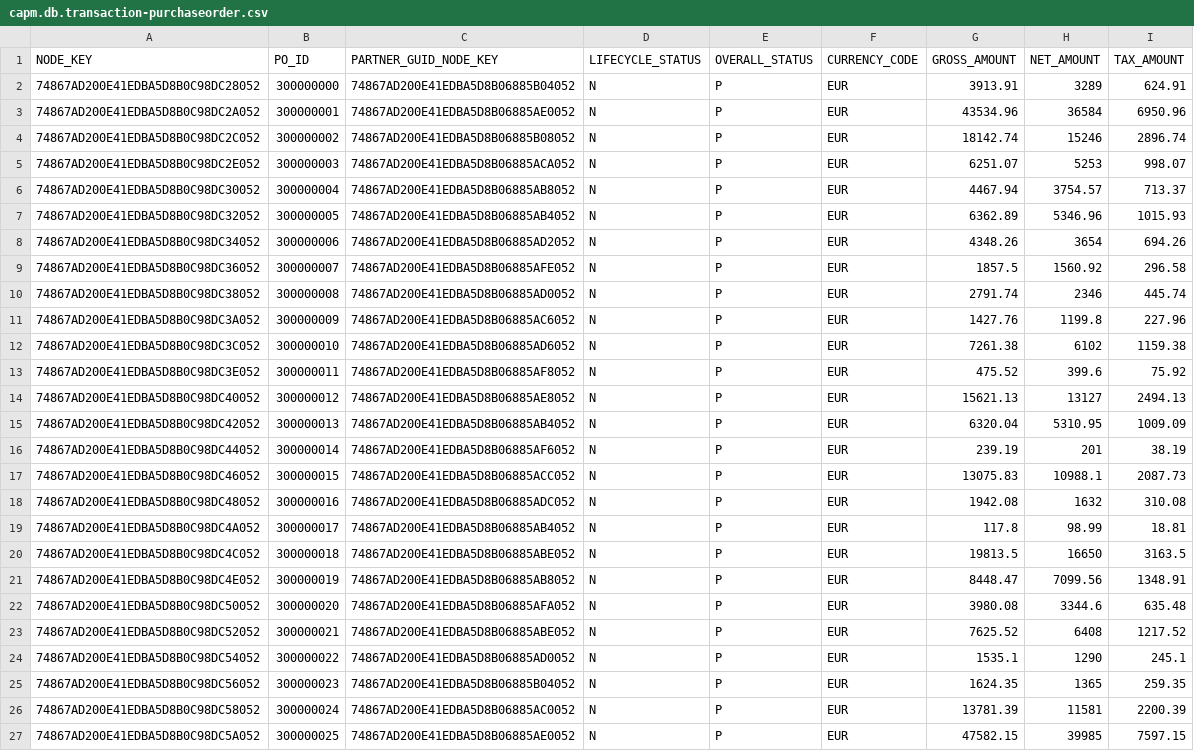
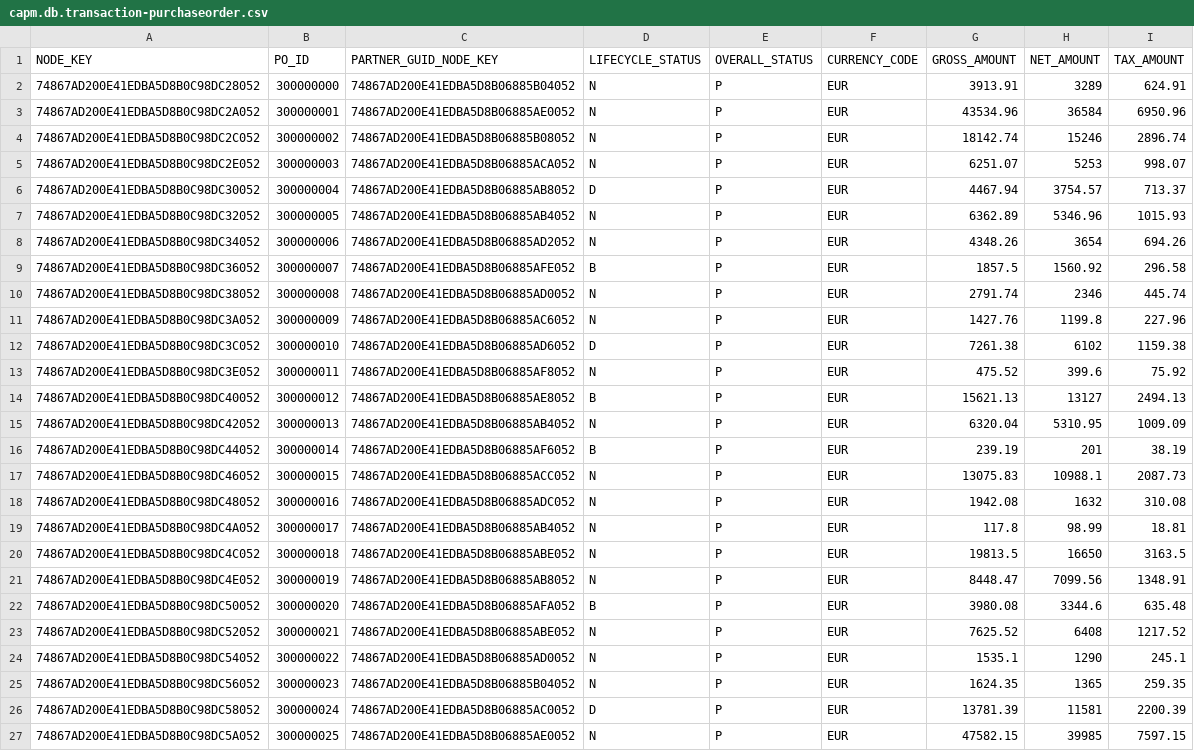
Before and after one commit to Indan-Ghosh/CAPM_FINAL, a CSV file: db/csv/capm.db.transaction-purchaseorder.csv, drawn as a sheet; only a part is shown.

```diff
--- a/db/csv/capm.db.transaction-purchaseorder.csv
+++ b/db/csv/capm.db.transaction-purchaseorder.csv
@@ -5,13 +5,13 @@ NODE_KEY                        ,PO_ID     ,PARTNER_GUID_NODE_KEY
 74867AD200E41EDBA5D8B0C98DC2E052,300000003,74867AD200E41EDBA5D8B06885ACA052  ,N               ,P             ,EUR          ,6251.07,5253,998.07
-74867AD200E41EDBA5D8B0C98DC30052,300000004,74867AD200E41EDBA5D8B06885AB8052  ,N               ,P             ,EUR          ,4467.94,3754.57,713.37
+74867AD200E41EDBA5D8B0C98DC30052,300000004,74867AD200E41EDBA5D8B06885AB8052  ,D               ,P             ,EUR          ,4467.94,3754.57,713.37
 74867AD200E41EDBA5D8B0C98DC32052,300000005,74867AD200E41EDBA5D8B06885AB4052  ,N               ,P             ,EUR          ,6362.89,5346.96,1015.93
 74867AD200E41EDBA5D8B0C98DC34052,300000006,74867AD200E41EDBA5D8B06885AD2052  ,N               ,P             ,EUR          ,4348.26,3654,694.26
-74867AD200E41EDBA5D8B0C98DC36052,300000007,74867AD200E41EDBA5D8B06885AFE052  ,N               ,P             ,EUR          ,1857.5,1560.92,296.58
+74867AD200E41EDBA5D8B0C98DC36052,300000007,74867AD200E41EDBA5D8B06885AFE052  ,B               ,P             ,EUR          ,1857.5,1560.92,296.58
 74867AD200E41EDBA5D8B0C98DC38052,300000008,74867AD200E41EDBA5D8B06885AD0052  ,N               ,P             ,EUR          ,2791.74,2346,445.74
 74867AD200E41EDBA5D8B0C98DC3A052,300000009,74867AD200E41EDBA5D8B06885AC6052  ,N               ,P             ,EUR          ,1427.76,1199.8,227.96
-74867AD200E41EDBA5D8B0C98DC3C052,300000010,74867AD200E41EDBA5D8B06885AD6052  ,N               ,P             ,EUR          ,7261.38,6102,1159.38
+74867AD200E41EDBA5D8B0C98DC3C052,300000010,74867AD200E41EDBA5D8B06885AD6052  ,D               ,P             ,EUR          ,7261.38,6102,1159.38
 74867AD200E41EDBA5D8B0C98DC3E052,300000011,74867AD200E41EDBA5D8B06885AF8052  ,N               ,P             ,EUR          ,475.52,399.6,75.92
-74867AD200E41EDBA5D8B0C98DC40052,300000012,74867AD200E41EDBA5D8B06885AE8052  ,N               ,P             ,EUR          ,15621.13,13127,2494.13
+74867AD200E41EDBA5D8B0C98DC40052,300000012,74867AD200E41EDBA5D8B06885AE8052  ,B               ,P             ,EUR          ,15621.13,13127,2494.13
 74867AD200E41EDBA5D8B0C98DC42052,300000013,74867AD200E41EDBA5D8B06885AB4052  ,N               ,P             ,EUR          ,6320.04,5310.95,1009.09
-74867AD200E41EDBA5D8B0C98DC44052,300000014,74867AD200E41EDBA5D8B06885AF6052  ,N               ,P             ,EUR          ,239.19,201,38.19
+74867AD200E41EDBA5D8B0C98DC44052,300000014,74867AD200E41EDBA5D8B06885AF6052  ,B               ,P             ,EUR          ,239.19,201,38.19
 74867AD200E41EDBA5D8B0C98DC46052,300000015,74867AD200E41EDBA5D8B06885ACC052  ,N               ,P             ,EUR          ,13075.83,10988.1,2087.73
@@ -21,3 +21,3 @@ NODE_KEY                        ,PO_ID     ,PARTNER_GUID_NODE_KEY
 74867AD200E41EDBA5D8B0C98DC4E052,300000019,74867AD200E41EDBA5D8B06885AB8052  ,N               ,P             ,EUR          ,8448.47,7099.56,1348.91
-74867AD200E41EDBA5D8B0C98DC50052,300000020,74867AD200E41EDBA5D8B06885AFA052  ,N               ,P             ,EUR          ,3980.08,3344.6,635.48
+74867AD200E41EDBA5D8B0C98DC50052,300000020,74867AD200E41EDBA5D8B06885AFA052  ,B               ,P             ,EUR          ,3980.08,3344.6,635.48
 74867AD200E41EDBA5D8B0C98DC52052,300000021,74867AD200E41EDBA5D8B06885ABE052  ,N               ,P             ,EUR          ,7625.52,6408,1217.52
@@ -25,3 +25,3 @@ NODE_KEY                        ,PO_ID     ,PARTNER_GUID_NODE_KEY
 74867AD200E41EDBA5D8B0C98DC56052,300000023,74867AD200E41EDBA5D8B06885B04052  ,N               ,P             ,EUR          ,1624.35,1365,259.35
-74867AD200E41EDBA5D8B0C98DC58052,300000024,74867AD200E41EDBA5D8B06885AC0052  ,N               ,P             ,EUR          ,13781.39,11581,2200.39
+74867AD200E41EDBA5D8B0C98DC58052,300000024,74867AD200E41EDBA5D8B06885AC0052  ,D               ,P             ,EUR          ,13781.39,11581,2200.39
 74867AD200E41EDBA5D8B0C98DC5A052,300000025,74867AD200E41EDBA5D8B06885AE0052  ,N               ,P             ,EUR          ,47582.15,39985,7597.15
```
Also changed, not shown: 19 other files.
